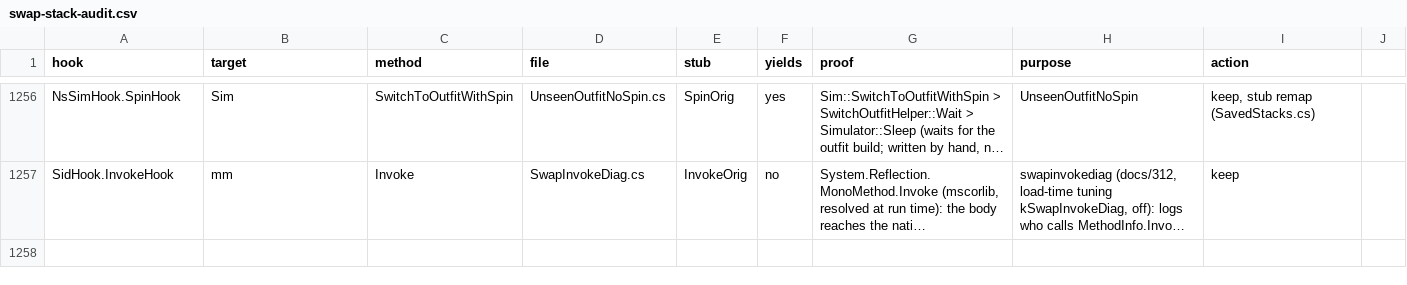
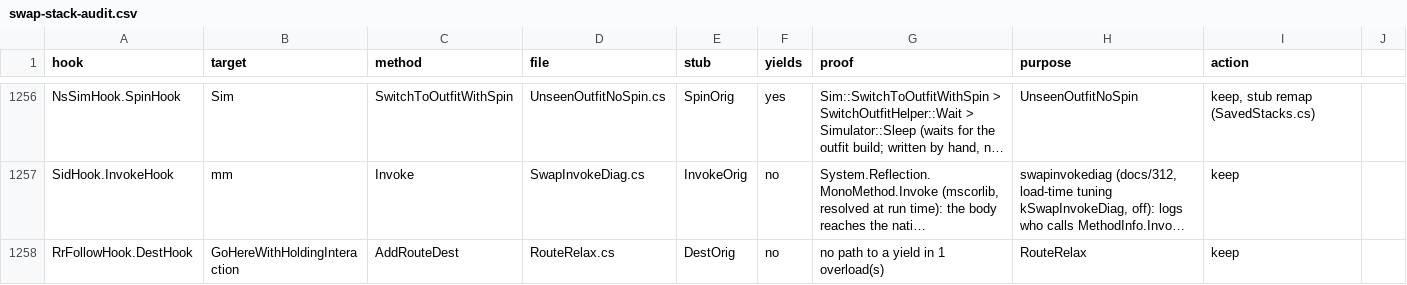
Before and after one commit to alexvixell35-stack/sims3-modernization, a CSV file: docs/data/swap-stack-audit.csv, drawn as a sheet; only a part is shown, gaps mark what is left out; long unchanged cells end in …; the diff names each change by its address in the sheet, - before the commit and + after, or states it on an @@ line.

```diff
--- a/docs/data/swap-stack-audit.csv
+++ b/docs/data/swap-stack-audit.csv
+row 1258: RrFollowHook.DestHook | GoHereWithHoldingInteraction | AddRouteDest | RouteRelax.cs | DestOrig | no | no path to a yield in 1 overload(s) | RouteRelax | keep
```
Also changed, not shown: 17 other files.
